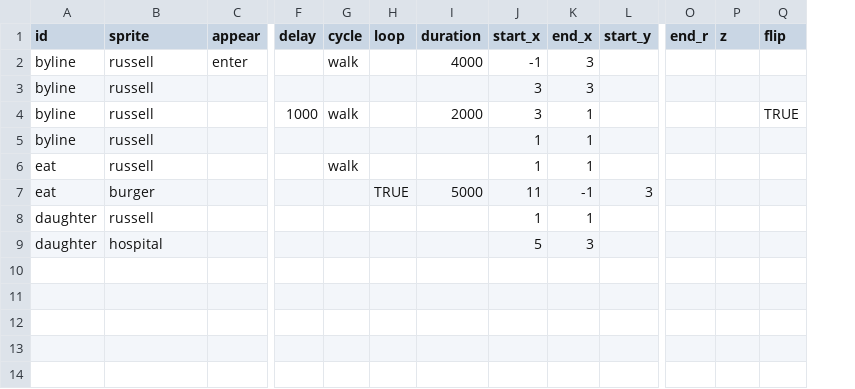
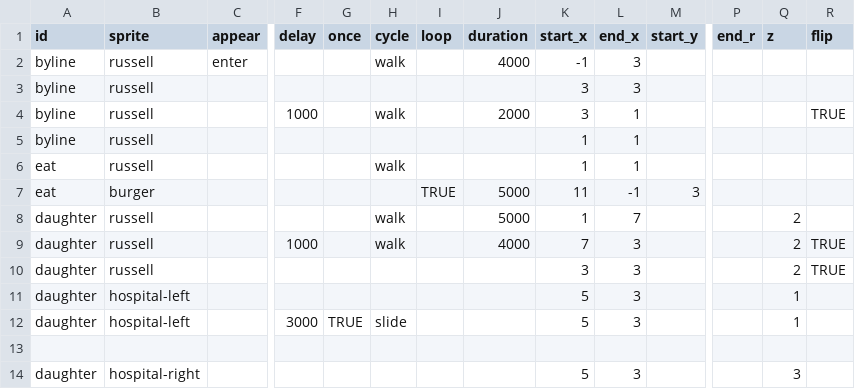
Before and after one commit to the-pudding/sesame, a CSV file: src/data/cues.csv, drawn as a sheet; only a part is shown, gaps mark what is left out; addresses are those after the commit; rows hold the shown columns only; the diff names each change by its address in the sheet, - before the commit and + after, or states it on an @@ line.

Commit message:
once

```diff
--- a/src/data/cues.csv
+++ b/src/data/cues.csv
+column G (once), empty
-H8 (cycle): (empty)
+H8 (cycle): walk
-J8 (duration): (empty)
+J8 (duration): 5000
-L8 (end_x): 1
+L8 (end_x): 7
-Q8 (z): (empty)
+Q8 (z): 2
+row 9: daughter | russell |  | 1000 |  | walk |  | 4000 | 7 | 3 |  |  | 2 | TRUE
+row 10: daughter | russell |  |  |  |  |  |  | 3 | 3 |  |  | 2 | TRUE
-B11 (sprite): hospital
+B11 (sprite): hospital-left
-Q11 (z): (empty)
+Q11 (z): 1
+row 12: daughter | hospital-left |  | 3000 | TRUE | slide |  |  | 5 | 3 |  |  | 1
+row 13: (empty)
+row 14: daughter | hospital-right |  |  |  |  |  |  | 5 | 3 |  |  | 3
```
Also changed, not shown: 9 other files.
